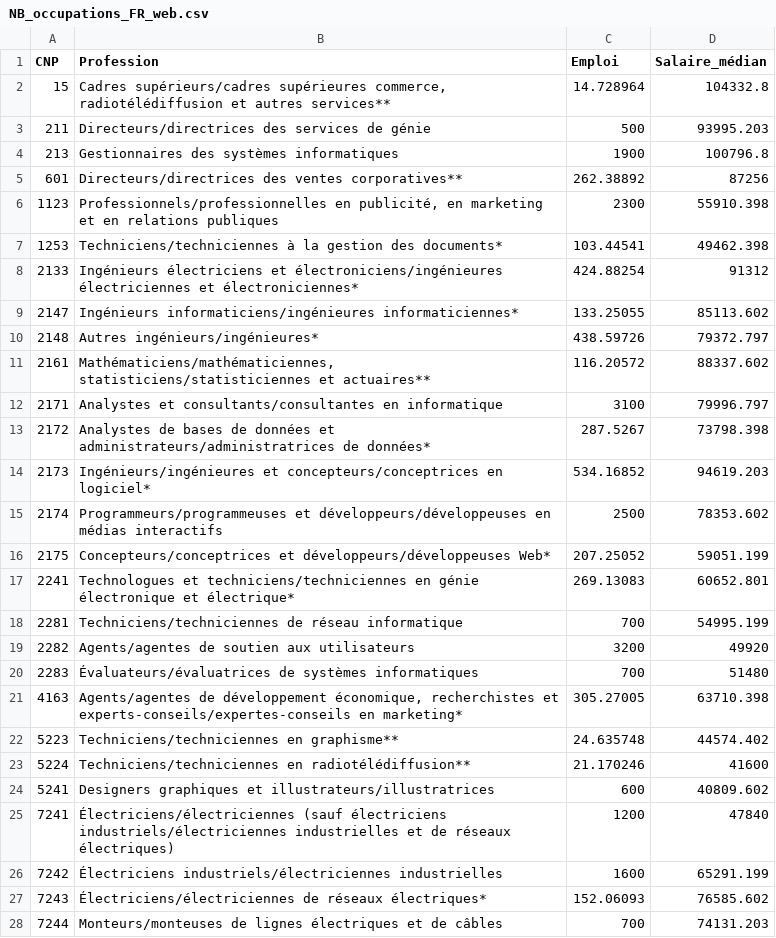
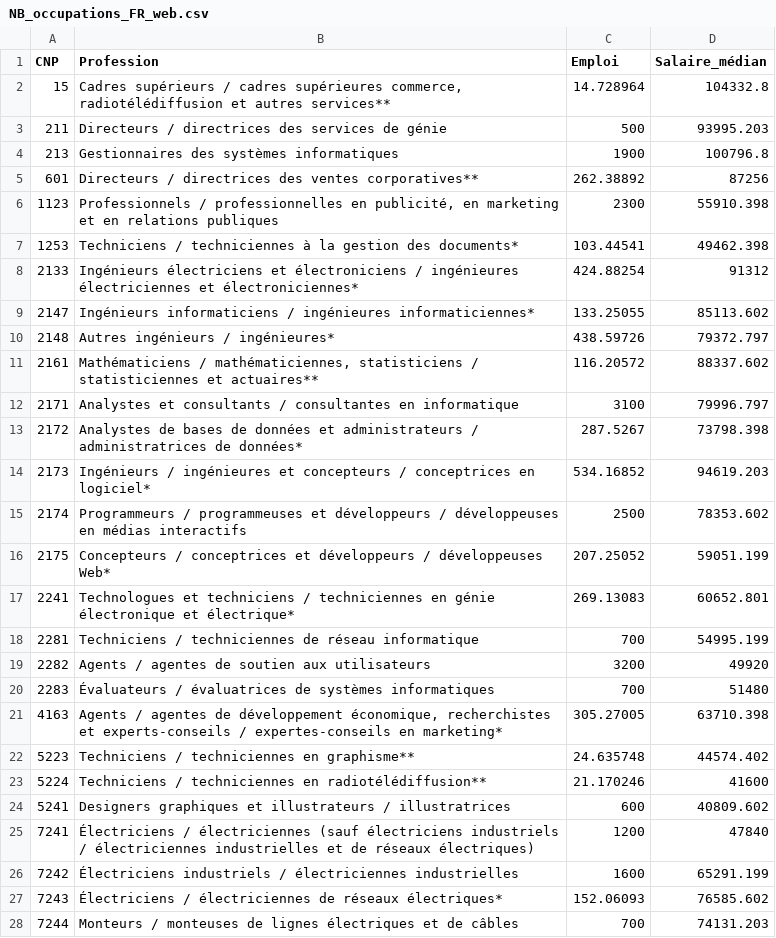
Before and after one commit to eTalent-LMI/lfs_raw, a CSV file: NB_occupations_FR_web.csv, drawn as a sheet; only a part is shown; the diff covers the shown part only.

```diff
--- a/NB_occupations_FR_web.csv
+++ b/NB_occupations_FR_web.csv
@@ -1,28 +1,28 @@
 CNP,Profession,Emploi,Salaire_médian
-15,"Cadres supérieurs/cadres supérieures commerce, radiotélédiffusion et autres services**",14.728964,104332.8
-211,Directeurs/directrices des services de génie,500,93995.203
+15,"Cadres supérieurs / cadres supérieures commerce, radiotélédiffusion et autres services**",14.728964,104332.8
+211,Directeurs / directrices des services de génie,500,93995.203
 213,Gestionnaires des systèmes informatiques,1900,100796.8
-601,Directeurs/directrices des ventes corporatives**,262.38892,87256
-1123,"Professionnels/professionnelles en publicité, en marketing et en relations publiques",2300,55910.398
-1253,Techniciens/techniciennes à la gestion des documents*,103.44541,49462.398
-2133,Ingénieurs électriciens et électroniciens/ingénieures électriciennes et électroniciennes*,424.88254,91312
-2147,Ingénieurs informaticiens/ingénieures informaticiennes*,133.25055,85113.602
-2148,Autres ingénieurs/ingénieures*,438.59726,79372.797
-2161,"Mathématiciens/mathématiciennes, statisticiens/statisticiennes et actuaires**",116.20572,88337.602
-2171,Analystes et consultants/consultantes en informatique,3100,79996.797
-2172,Analystes de bases de données et administrateurs/administratrices de données*,287.5267,73798.398
-2173,Ingénieurs/ingénieures et concepteurs/conceptrices en logiciel*,534.16852,94619.203
-2174,Programmeurs/programmeuses et développeurs/développeuses en médias interactifs,2500,78353.602
-2175,Concepteurs/conceptrices et développeurs/développeuses Web*,207.25052,59051.199
-2241,Technologues et techniciens/techniciennes en génie électronique et électrique*,269.13083,60652.801
-2281,Techniciens/techniciennes de réseau informatique,700,54995.199
-2282,Agents/agentes de soutien aux utilisateurs,3200,49920
-2283,Évaluateurs/évaluatrices de systèmes informatiques,700,51480
-4163,"Agents/agentes de développement économique, recherchistes et experts-conseils/expertes-conseils en marketing*",305.27005,63710.398
-5223,Techniciens/techniciennes en graphisme**,24.635748,44574.402
-5224,Techniciens/techniciennes en radiotélédiffusion**,21.170246,41600
-5241,Designers graphiques et illustrateurs/illustratrices,600,40809.602
-7241,Électriciens/électriciennes (sauf électriciens industriels/électriciennes industrielles et de réseaux électriques),1200,47840
-7242,Électriciens industriels/électriciennes industrielles,1600,65291.199
-7243,Électriciens/électriciennes de réseaux électriques*,152.06093,76585.602
-7244,Monteurs/monteuses de lignes électriques et de câbles,700,74131.203
+601,Directeurs / directrices des ventes corporatives**,262.38892,87256
+1123,"Professionnels / professionnelles en publicité, en marketing et en relations publiques",2300,55910.398
+1253,Techniciens / techniciennes à la gestion des documents*,103.44541,49462.398
+2133,Ingénieurs électriciens et électroniciens / ingénieures électriciennes et électroniciennes*,424.88254,91312
+2147,Ingénieurs informaticiens / ingénieures informaticiennes*,133.25055,85113.602
+2148,Autres ingénieurs / ingénieures*,438.59726,79372.797
+2161,"Mathématiciens / mathématiciennes, statisticiens / statisticiennes et actuaires**",116.20572,88337.602
+2171,Analystes et consultants / consultantes en informatique,3100,79996.797
+2172,Analystes de bases de données et administrateurs / administratrices de données*,287.5267,73798.398
+2173,Ingénieurs / ingénieures et concepteurs / conceptrices en logiciel*,534.16852,94619.203
+2174,Programmeurs / programmeuses et développeurs / développeuses en médias interactifs,2500,78353.602
+2175,Concepteurs / conceptrices et développeurs / développeuses Web*,207.25052,59051.199
+2241,Technologues et techniciens / techniciennes en génie électronique et électrique*,269.13083,60652.801
+2281,Techniciens / techniciennes de réseau informatique,700,54995.199
+2282,Agents / agentes de soutien aux utilisateurs,3200,49920
+2283,Évaluateurs / évaluatrices de systèmes informatiques,700,51480
+4163,"Agents / agentes de développement économique, recherchistes et experts-conseils / expertes-conseils en marketing*",305.27005,63710.398
+5223,Techniciens / techniciennes en graphisme**,24.635748,44574.402
+5224,Techniciens / techniciennes en radiotélédiffusion**,21.170246,41600
+5241,Designers graphiques et illustrateurs / illustratrices,600,40809.602
+7241,Électriciens / électriciennes (sauf électriciens industriels / électriciennes industrielles et de réseaux électriques),1200,47840
+7242,Électriciens industriels / électriciennes industrielles,1600,65291.199
+7243,Électriciens / électriciennes de réseaux électriques*,152.06093,76585.602
+7244,Monteurs / monteuses de lignes électriques et de câbles,700,74131.203
```
Also changed, not shown: 3 edited cells elsewhere in this file, AB_occupations_FR_web.csv, BC_occupations_FR_web.csv, 17 other files.
